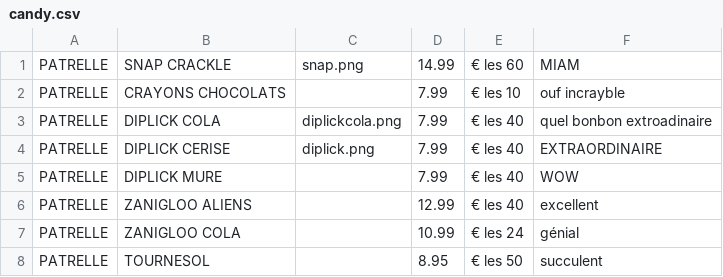
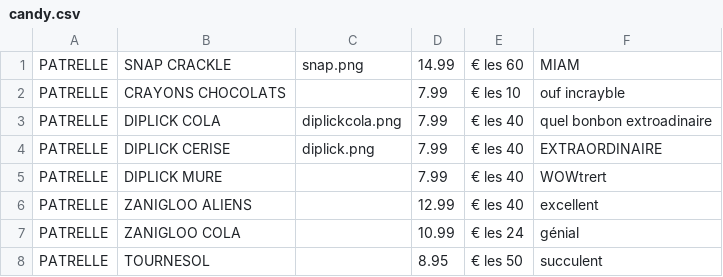
Before and after one commit to partycandy/bonbonslh, a CSV file: candy.csv, drawn as a sheet; only a part is shown.

Commit message:
Update candy.csv

```diff
--- a/candy.csv
+++ b/candy.csv
@@ -4,3 +4,3 @@ PATRELLE;DIPLICK COLA;diplickcola.png;7.99;€ les 40;quel bonbon extroadinaire
 PATRELLE;DIPLICK CERISE;diplick.png;7.99;€ les 40;EXTRAORDINAIRE
-PATRELLE;DIPLICK MURE ;;7.99;€ les 40;WOW
+PATRELLE;DIPLICK MURE ;;7.99;€ les 40;WOWtrert
 PATRELLE;ZANIGLOO ALIENS;;12.99;€ les 40;excellent
```
